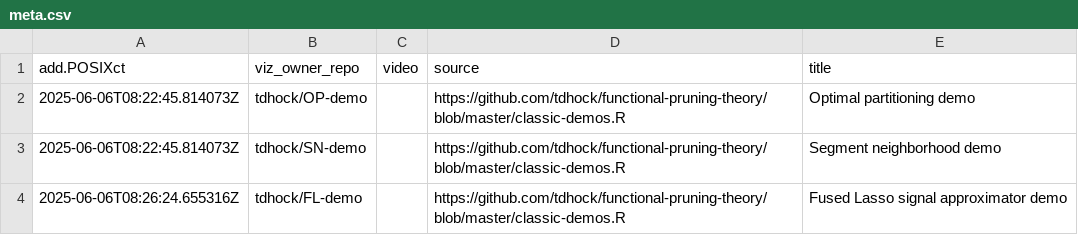
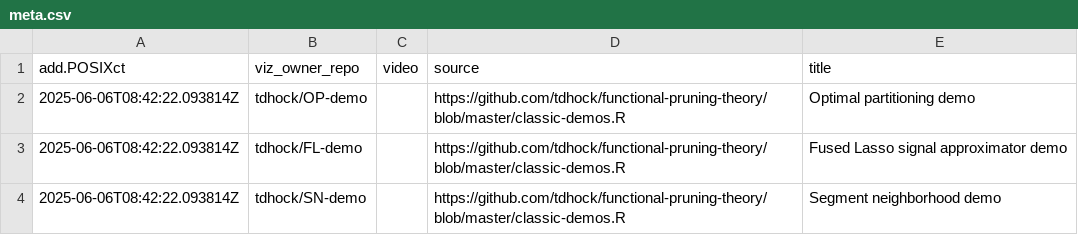
Before and after one commit to tdhock/gallery-change-point, a CSV file: meta.csv, drawn as a sheet.

```diff
--- a/meta.csv
+++ b/meta.csv
@@ -1,4 +1,4 @@
 add.POSIXct,viz_owner_repo,video,source,title
-2025-06-06T08:22:45.814073Z,tdhock/OP-demo,,https://github.com/tdhock/functional-pruning-theory/blob/master/classic-demos.R,Optimal partitioning demo
-2025-06-06T08:22:45.814073Z,tdhock/SN-demo,,https://github.com/tdhock/functional-pruning-theory/blob/master/classic-demos.R,Segment neighborhood demo
-2025-06-06T08:26:24.655316Z,tdhock/FL-demo,,https://github.com/tdhock/functional-pruning-theory/blob/master/classic-demos.R,Fused Lasso signal approximator demo
+2025-06-06T08:42:22.093814Z,tdhock/OP-demo,,https://github.com/tdhock/functional-pruning-theory/blob/master/classic-demos.R,Optimal partitioning demo
+2025-06-06T08:42:22.093814Z,tdhock/FL-demo,,https://github.com/tdhock/functional-pruning-theory/blob/master/classic-demos.R,Fused Lasso signal approximator demo
+2025-06-06T08:42:22.093814Z,tdhock/SN-demo,,https://github.com/tdhock/functional-pruning-theory/blob/master/classic-demos.R,Segment neighborhood demo
```
Also changed, not shown: 4 other files.
